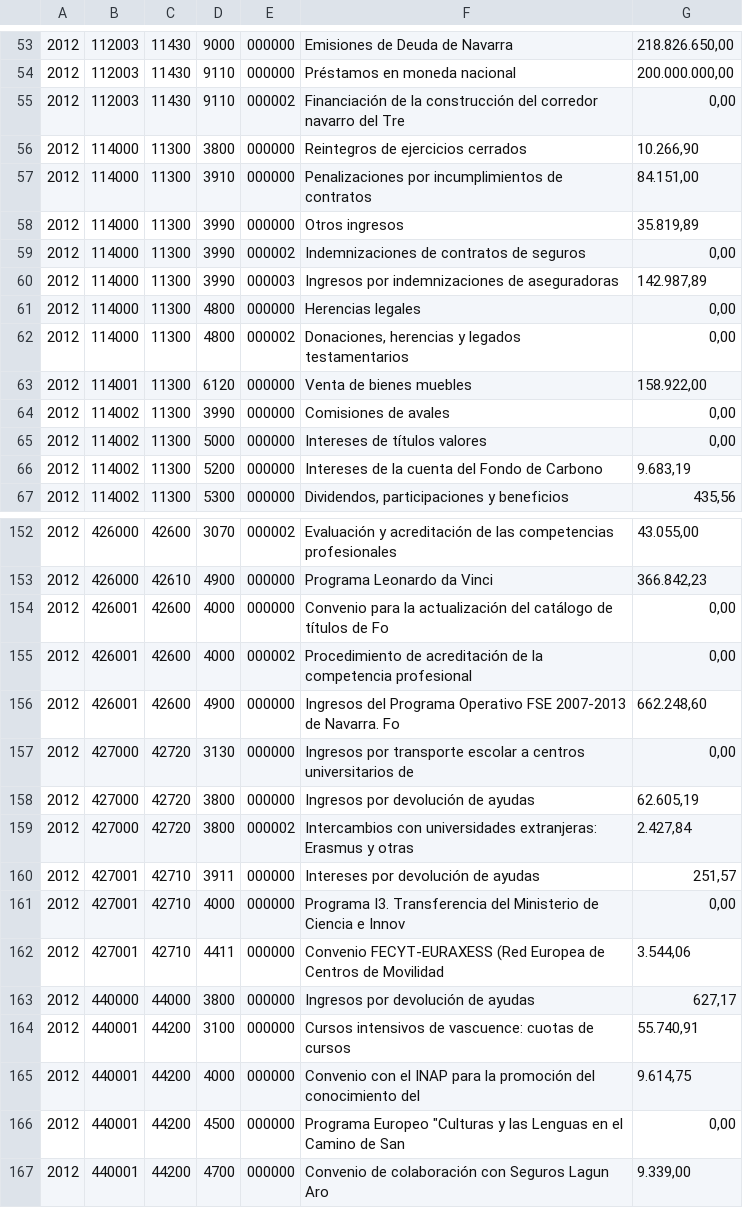
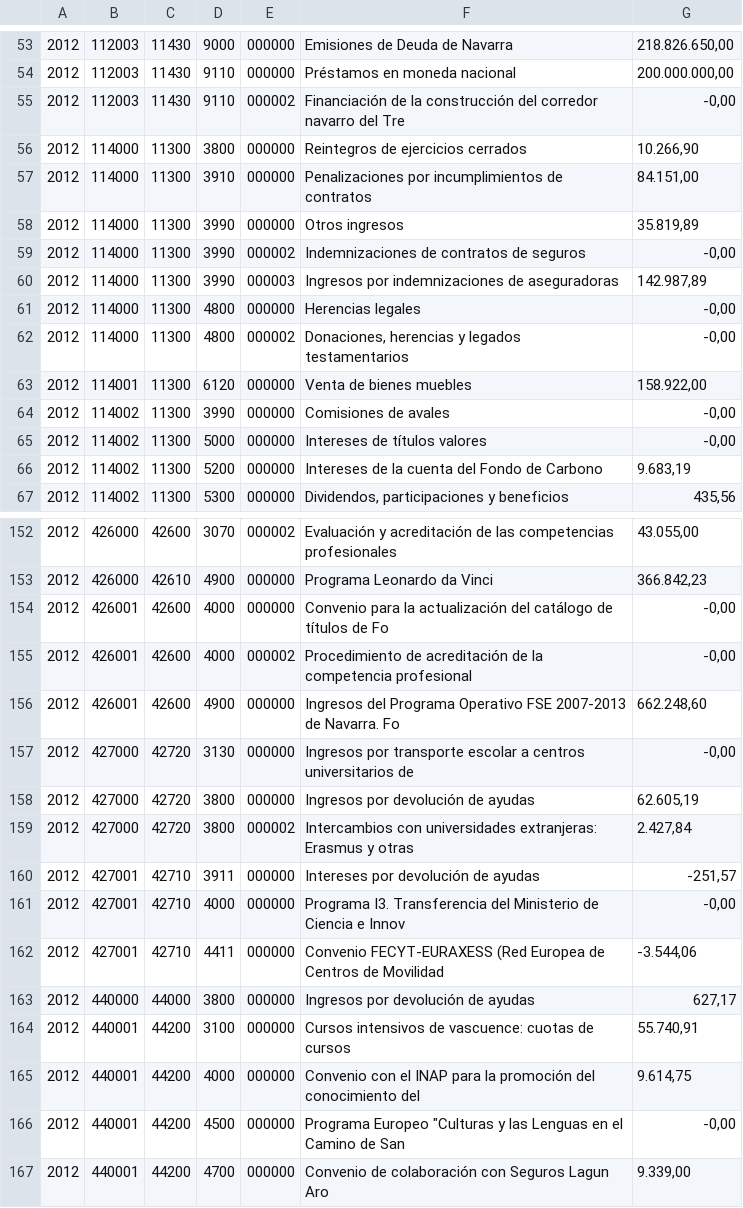
Before and after one commit to civio/presupuesto-navarra, a CSV file: data/es/comunidad/2012/ejecucion_ingresos.csv, drawn as a sheet; only a part is shown, gaps mark what is left out; the diff covers the shown part only.

```diff
--- a/data/es/comunidad/2012/ejecucion_ingresos.csv
+++ b/data/es/comunidad/2012/ejecucion_ingresos.csv
@@ -54,3 +54,3 @@
 2012,112003,11430,9110,000000,Préstamos en moneda nacional,"200.000.000,00"
-2012,112003,11430,9110,000002,Financiación de la construcción del corredor navarro del Tre,"0,00"
+2012,112003,11430,9110,000002,Financiación de la construcción del corredor navarro del Tre,"-0,00"
 2012,114000,11300,3800,000000,Reintegros de ejercicios cerrados,"10.266,90"
@@ -58,9 +58,9 @@
 2012,114000,11300,3990,000000,Otros ingresos,"35.819,89"
-2012,114000,11300,3990,000002,Indemnizaciones de contratos de seguros,"0,00"
+2012,114000,11300,3990,000002,Indemnizaciones de contratos de seguros,"-0,00"
 2012,114000,11300,3990,000003,Ingresos por indemnizaciones de aseguradoras,"142.987,89"
-2012,114000,11300,4800,000000,Herencias legales,"0,00"
-2012,114000,11300,4800,000002,"Donaciones, herencias y legados testamentarios","0,00"
+2012,114000,11300,4800,000000,Herencias legales,"-0,00"
+2012,114000,11300,4800,000002,"Donaciones, herencias y legados testamentarios","-0,00"
 2012,114001,11300,6120,000000,Venta de bienes muebles,"158.922,00"
-2012,114002,11300,3990,000000,Comisiones de avales,"0,00"
-2012,114002,11300,5000,000000,Intereses de títulos valores,"0,00"
+2012,114002,11300,3990,000000,Comisiones de avales,"-0,00"
+2012,114002,11300,5000,000000,Intereses de títulos valores,"-0,00"
 2012,114002,11300,5200,000000,Intereses de la cuenta del Fondo de Carbono,"9.683,19"
@@ -153,11 +153,11 @@
 2012,426000,42610,4900,000000,Programa Leonardo da Vinci,"366.842,23"
-2012,426001,42600,4000,000000,Convenio para la actualización del catálogo de títulos de Fo,"0,00"
-2012,426001,42600,4000,000002,Procedimiento de acreditación de la competencia profesional,"0,00"
+2012,426001,42600,4000,000000,Convenio para la actualización del catálogo de títulos de Fo,"-0,00"
+2012,426001,42600,4000,000002,Procedimiento de acreditación de la competencia profesional,"-0,00"
 2012,426001,42600,4900,000000,Ingresos del Programa Operativo FSE 2007-2013 de Navarra. Fo,"662.248,60"
-2012,427000,42720,3130,000000,Ingresos por transporte escolar a centros universitarios de,"0,00"
+2012,427000,42720,3130,000000,Ingresos por transporte escolar a centros universitarios de,"-0,00"
 2012,427000,42720,3800,000000,Ingresos por devolución de ayudas,"62.605,19"
 2012,427000,42720,3800,000002,Intercambios con universidades extranjeras: Erasmus y otras,"2.427,84"
-2012,427001,42710,3911,000000,Intereses por devolución de ayudas,"251,57"
-2012,427001,42710,4000,000000,Programa I3. Transferencia del Ministerio de Ciencia e Innov,"0,00"
-2012,427001,42710,4411,000000,Convenio FECYT-EURAXESS (Red Europea de Centros de Movilidad,"3.544,06"
+2012,427001,42710,3911,000000,Intereses por devolución de ayudas,"-251,57"
+2012,427001,42710,4000,000000,Programa I3. Transferencia del Ministerio de Ciencia e Innov,"-0,00"
+2012,427001,42710,4411,000000,Convenio FECYT-EURAXESS (Red Europea de Centros de Movilidad,"-3.544,06"
 2012,440000,44000,3800,000000,Ingresos por devolución de ayudas,"627,17"
@@ -165,3 +165,3 @@
 2012,440001,44200,4000,000000,Convenio con el INAP para la promoción del conocimiento del,"9.614,75"
-2012,440001,44200,4500,000000,"Programa Europeo ""Culturas y las Lenguas en el Camino de San","0,00"
+2012,440001,44200,4500,000000,"Programa Europeo ""Culturas y las Lenguas en el Camino de San","-0,00"
 2012,440001,44200,4700,000000,Convenio de colaboración con Seguros Lagun Aro,"9.339,00"
```
Also changed, not shown: 69 edited cells elsewhere in this file.
